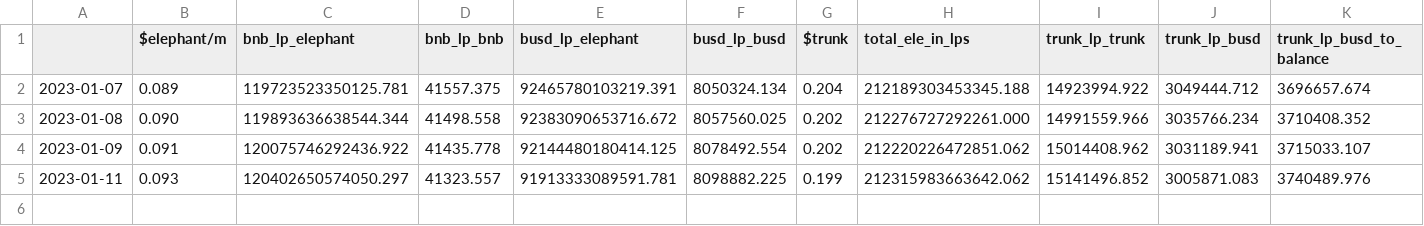
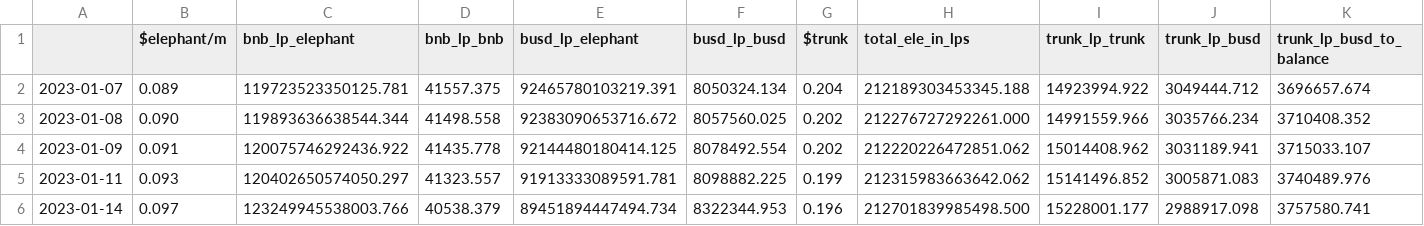
Before and after one commit to webjunk4bill/em-modeler, a CSV file: chain_data/trend.csv, drawn as a sheet; only a part is shown; rows hold the shown columns only; the diff names each change by its address in the sheet, - before the commit and + after, or states it on an @@ line.

Commit message:
Update data.

```diff
--- a/chain_data/trend.csv
+++ b/chain_data/trend.csv
+row 6: 2023-01-14 | 0.097 | 123249945538003.766 | 40538.379 | 89451894447494.734 | 8322344.953 | 0.196 | 212701839985498.500 | 15228001.177 | 2988917.098 | 3757580.741
```
Also changed, not shown: chain_data/projections.csv, 4 other files.
